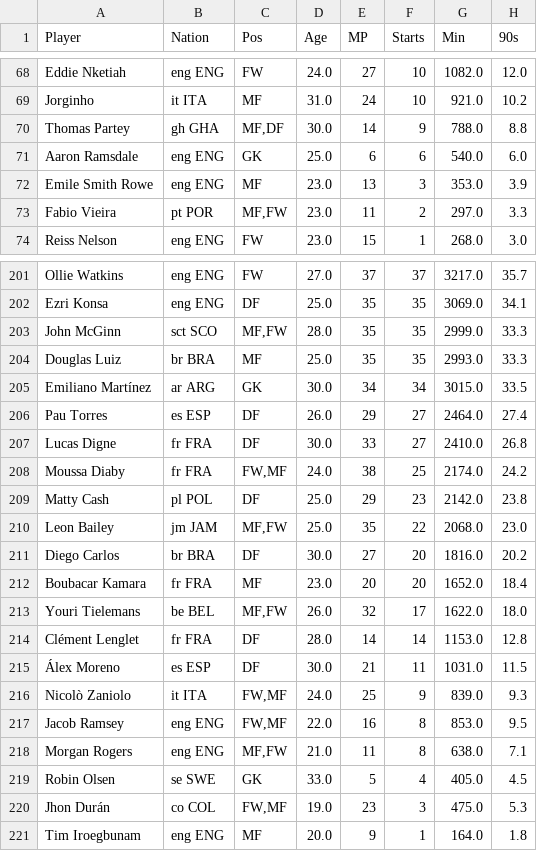
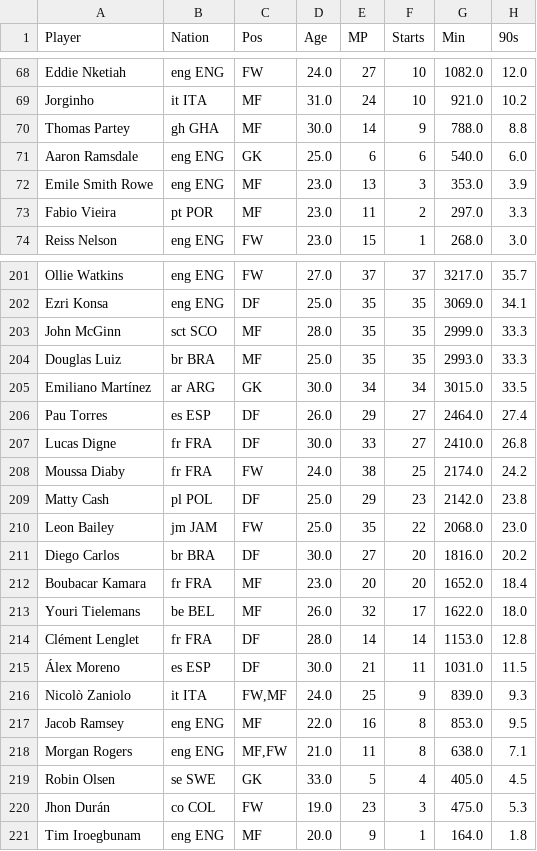
Before and after one commit to Soglo3006/PL-prediction-matchs, a CSV file: backend/fichier csv/premier-player-23-24.csv, drawn as a sheet; only a part is shown, gaps mark what is left out; the diff covers the shown part only; the diff names each change by its address in the sheet, - before the commit and + after, or states it on an @@ line.

```diff
--- a/backend/fichier csv/premier-player-23-24.csv
+++ b/backend/fichier csv/premier-player-23-24.csv
-C70 (Pos): MF,DF
+C70 (Pos): MF
-C73 (Pos): MF,FW
+C73 (Pos): MF
-C203 (Pos): MF,FW
+C203 (Pos): MF
-C208 (Pos): FW,MF
+C208 (Pos): FW
-C210 (Pos): MF,FW
+C210 (Pos): FW
-C213 (Pos): MF,FW
+C213 (Pos): MF
-C217 (Pos): FW,MF
+C217 (Pos): MF
-C220 (Pos): FW,MF
+C220 (Pos): FW
```
Also changed, not shown: 72 edited cells elsewhere in this file, 3 other files.
